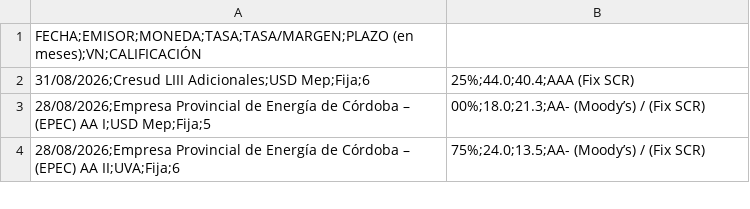
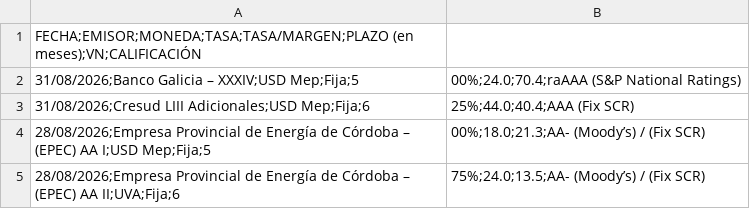
Before and after one commit to ramiellero/Caidas-de-deudas, a CSV file: StoneX/deals.csv, drawn as a sheet; only a part is shown.

```diff
--- a/StoneX/deals.csv
+++ b/StoneX/deals.csv
@@ -1,2 +1,3 @@
 FECHA;EMISOR;MONEDA;TASA;TASA/MARGEN;PLAZO (en meses);VN;CALIFICACIÓN
+31/08/2026;Banco Galicia – XXXIV;USD Mep;Fija;5,00%;24.0;70.4;raAAA (S&P National Ratings)
 31/08/2026;Cresud LIII Adicionales;USD Mep;Fija;6,25%;44.0;40.4;AAA (Fix SCR)
```
Also changed, not shown: Deals/emisiones_obligaciones_negociables.csv, 2 other files.
